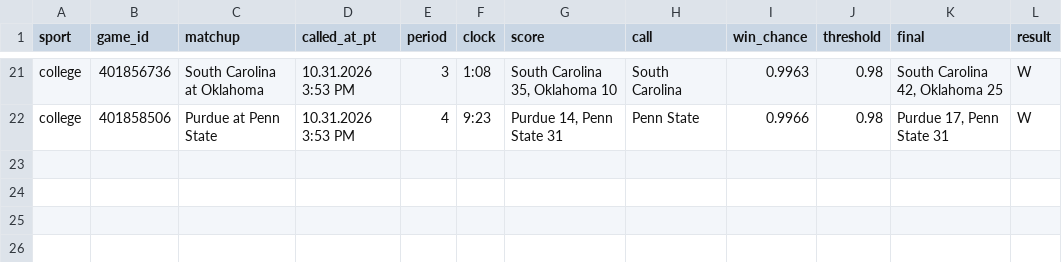
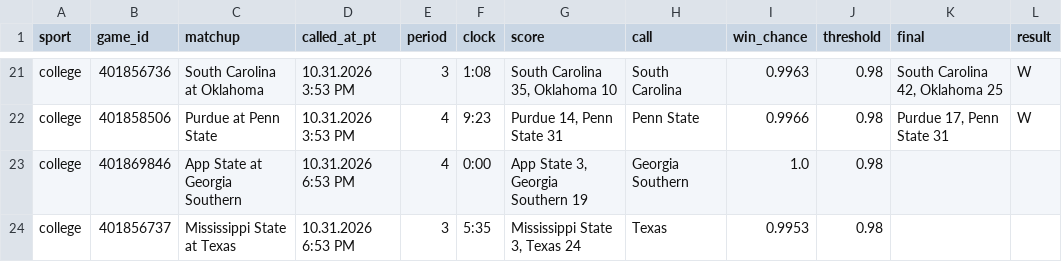
Before and after one commit to stardust1327/sports-engines, a CSV file: results/live_calls_2026-10-31.csv, drawn as a sheet; only a part is shown, gaps mark what is left out; the diff names each change by its address in the sheet, - before the commit and + after, or states it on an @@ line.

```diff
--- a/results/live_calls_2026-10-31.csv
+++ b/results/live_calls_2026-10-31.csv
+row 23: college | 401869846 | App State at Georgia Southern | 10.31.2026 6:53 PM | 4 | 0:00 | App State 3, Georgia Southern 19 | Georgia Southern | 1.0 | 0.98
+row 24: college | 401856737 | Mississippi State at Texas | 10.31.2026 6:53 PM | 3 | 5:35 | Mississippi State 3, Texas 24 | Texas | 0.9953 | 0.98
```
